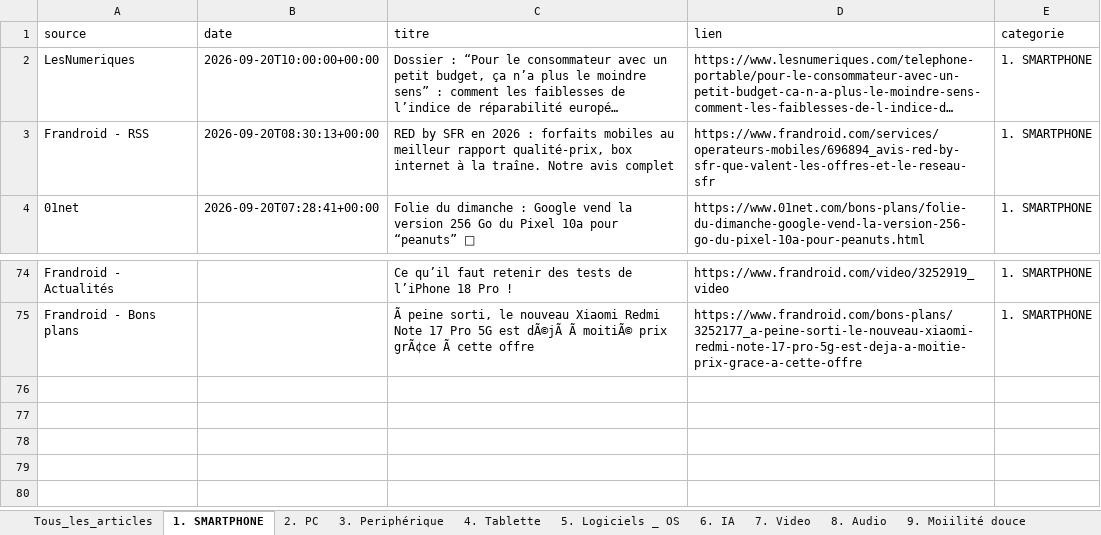
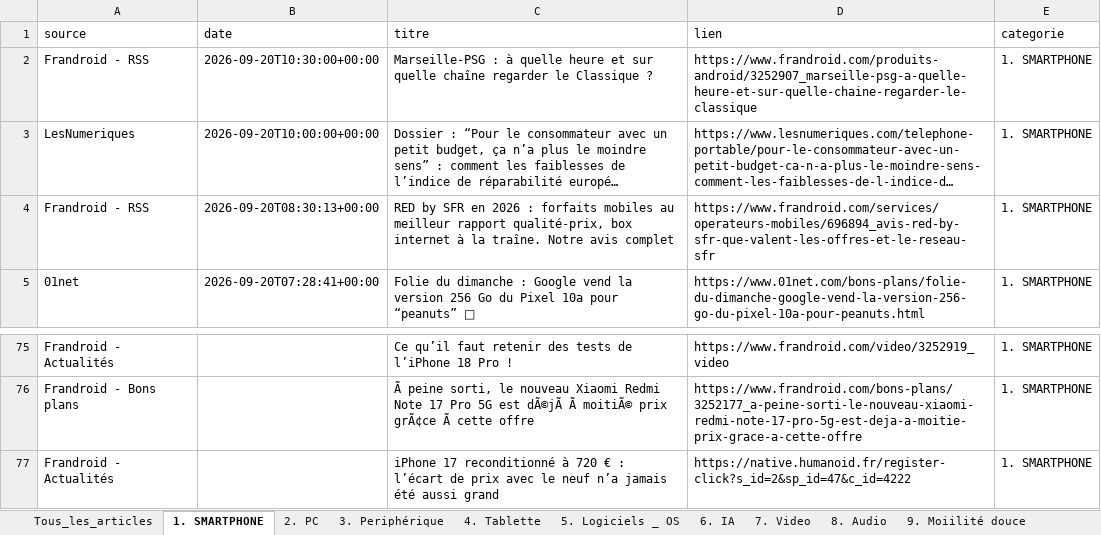
Before and after one commit to djhadef-star/rss-categories, an Excel workbook: output/rss_history.xlsx, sheet 1. SMARTPHONE, drawn as a sheet; only a part is shown, gaps mark what is left out; long unchanged cells end in …; values as stored, in another font and other column widths than the file's, no borders; the diff names each change by its address in the sheet, - before the commit and + after, or states it on an @@ line.

```diff
--- a/output/rss_history.xlsx (sheet 1. SMARTPHONE)
+++ b/output/rss_history.xlsx (sheet 1. SMARTPHONE)
+row 2: Frandroid - RSS | 2026-09-20T10:30:00+00:00 | Marseille-PSG : à quelle heure et sur quelle chaîne regarder le Classique ? | https://www.frandroid.com/produits-android/3252907_marseille-psg-a-quelle-heure-et-sur-quelle-chaine-regarder-le-classique | 1. SMARTPHONE
+row 77: Frandroid - Actualités |  | iPhone 17 reconditionné à 720 € : l’écart de prix avec le neuf n’a jamais été aussi grand | https://native.humanoid.fr/register-click?s_id=2&sp_id=47&c_id=4222 | 1. SMARTPHONE
```
Also changed, not shown: sheet Tous_les_articles, sheet 8. Audio, sheet 18. Sciences, sheet 10. Voiture, sheet 3. Periphérique, sheet 5. Logiciels _ OS, 3 more sheets, 1 other file.
